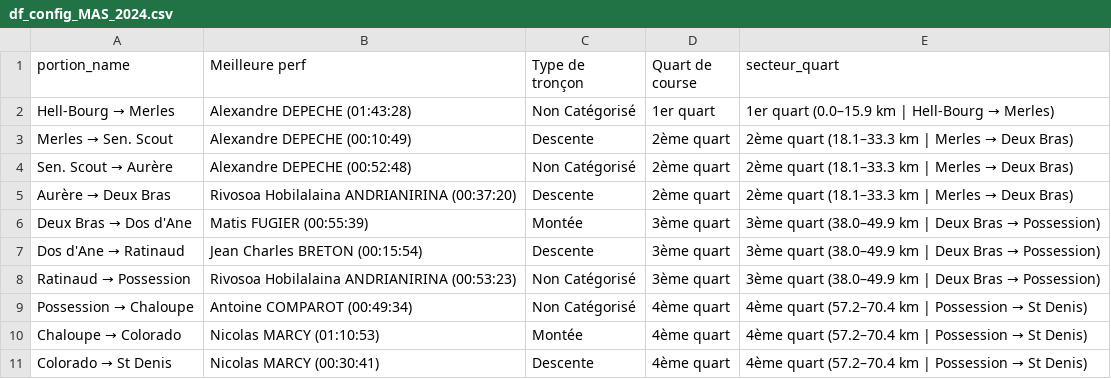
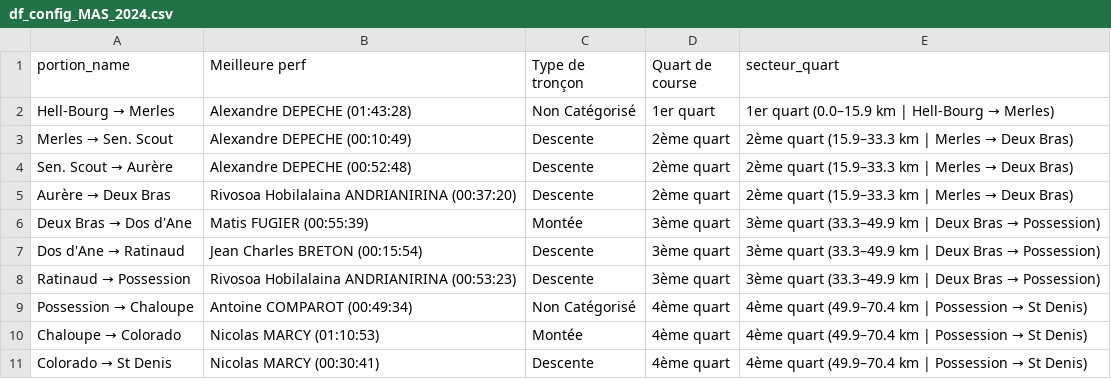
Before and after one commit to MagicTrailRun/TrailPacer2025, a CSV file: data/TrailPacer/grandraid-reunion-oxybol/MAS/post_course/df_config_MAS_2024.csv, drawn as a sheet.

```diff
--- a/data/TrailPacer/grandraid-reunion-oxybol/MAS/post_course/df_config_MAS_2024.csv
+++ b/data/TrailPacer/grandraid-reunion-oxybol/MAS/post_course/df_config_MAS_2024.csv
@@ -2,10 +2,10 @@ portion_name,Meilleure perf,Type de tronçon,Quart de course,secteur_quart
 Hell-Bourg → Merles,Alexandre DEPECHE (01:43:28),Non Catégorisé,1er quart,1er quart (0.0–15.9 km | Hell-Bourg  → Merles)
-Merles → Sen. Scout,Alexandre DEPECHE (00:10:49),Descente,2ème quart,2ème quart (18.1–33.3 km | Merles  → Deux Bras)
-Sen. Scout → Aurère,Alexandre DEPECHE (00:52:48),Non Catégorisé,2ème quart,2ème quart (18.1–33.3 km | Merles  → Deux Bras)
-Aurère → Deux Bras,Rivosoa Hobilalaina ANDRIANIRINA (00:37:20),Descente,2ème quart,2ème quart (18.1–33.3 km | Merles  → Deux Bras)
-Deux Bras → Dos d'Ane,Matis FUGIER (00:55:39),Montée,3ème quart,3ème quart (38.0–49.9 km | Deux Bras  → Possession)
-Dos d'Ane → Ratinaud,Jean Charles BRETON (00:15:54),Descente,3ème quart,3ème quart (38.0–49.9 km | Deux Bras  → Possession)
-Ratinaud → Possession,Rivosoa Hobilalaina ANDRIANIRINA (00:53:23),Non Catégorisé,3ème quart,3ème quart (38.0–49.9 km | Deux Bras  → Possession)
-Possession → Chaloupe,Antoine COMPAROT (00:49:34),Non Catégorisé,4ème quart,4ème quart (57.2–70.4 km | Possession  → St Denis)
-Chaloupe → Colorado,Nicolas MARCY (01:10:53),Montée,4ème quart,4ème quart (57.2–70.4 km | Possession  → St Denis)
-Colorado → St Denis,Nicolas MARCY (00:30:41),Descente,4ème quart,4ème quart (57.2–70.4 km | Possession  → St Denis)
+Merles → Sen. Scout,Alexandre DEPECHE (00:10:49),Descente,2ème quart,2ème quart (15.9–33.3 km | Merles  → Deux Bras)
+Sen. Scout → Aurère,Alexandre DEPECHE (00:52:48),Descente,2ème quart,2ème quart (15.9–33.3 km | Merles  → Deux Bras)
+Aurère → Deux Bras,Rivosoa Hobilalaina ANDRIANIRINA (00:37:20),Descente,2ème quart,2ème quart (15.9–33.3 km | Merles  → Deux Bras)
+Deux Bras → Dos d'Ane,Matis FUGIER (00:55:39),Montée,3ème quart,3ème quart (33.3–49.9 km | Deux Bras  → Possession)
+Dos d'Ane → Ratinaud,Jean Charles BRETON (00:15:54),Descente,3ème quart,3ème quart (33.3–49.9 km | Deux Bras  → Possession)
+Ratinaud → Possession,Rivosoa Hobilalaina ANDRIANIRINA (00:53:23),Descente,3ème quart,3ème quart (33.3–49.9 km | Deux Bras  → Possession)
+Possession → Chaloupe,Antoine COMPAROT (00:49:34),Non Catégorisé,4ème quart,4ème quart (49.9–70.4 km | Possession  → St Denis)
+Chaloupe → Colorado,Nicolas MARCY (01:10:53),Montée,4ème quart,4ème quart (49.9–70.4 km | Possession  → St Denis)
+Colorado → St Denis,Nicolas MARCY (00:30:41),Descente,4ème quart,4ème quart (49.9–70.4 km | Possession  → St Denis)
```
Also changed, not shown: data/TrailPacer/grandraid-reunion-oxybol/GRR/post_course/df_config_GRR_2024.csv, data/TrailPacer/grandraid-reunion-oxybol/MTR/post_course/df_config_MTR_2024.csv, 5 other files.
